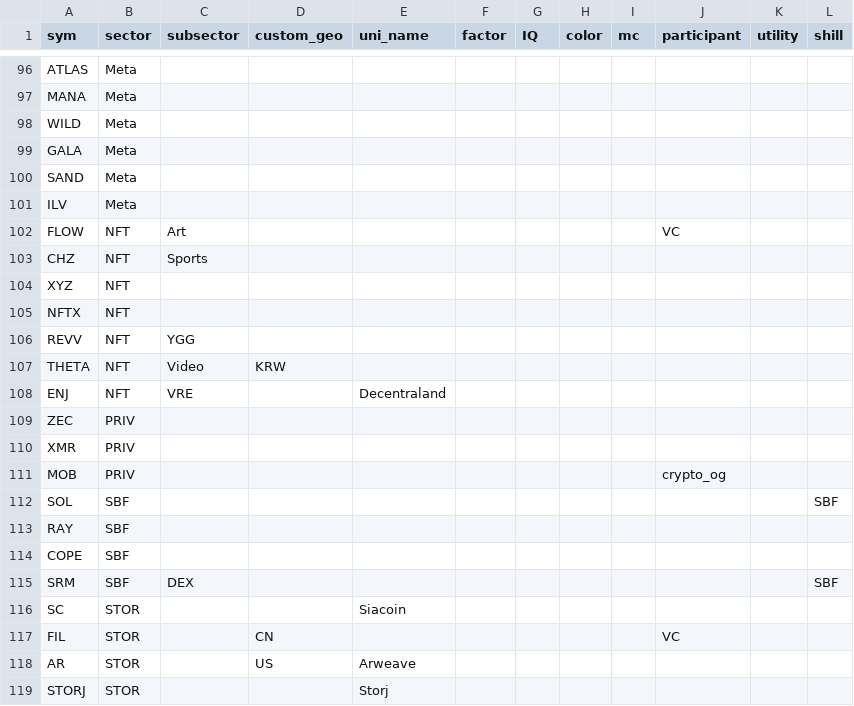
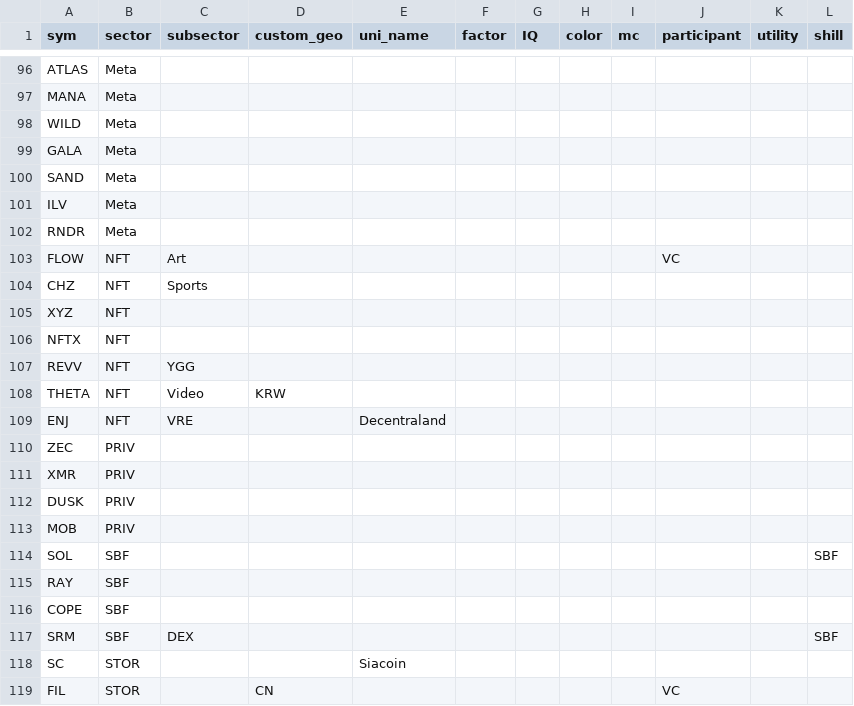
Before and after one commit to jshih2388/basic, a CSV file: sectors.csv, drawn as a sheet; only a part is shown, gaps mark what is left out; the shorter side is filled out with more unchanged rows.

Commit message:
Update sectors.csv

```diff
--- a/sectors.csv
+++ b/sectors.csv
@@ -101,2 +101,3 @@ SAND,Meta,,,,,,,,,,
 ILV,Meta,,,,,,,,,,
+RNDR,Meta,,,,,,,,,,
 FLOW,NFT,Art,,,,,,,VC,,
@@ -110,3 +111,4 @@ ZEC,PRIV,,,,,,,,,,
 XMR,PRIV,,,,,,,,,,
-MOB,PRIV,,,,,,,,crypto_og,,
+DUSK,PRIV,,,,,,,,,,
+MOB,PRIV,,,,,,,,,,
 SOL,SBF,,,,,,,,,,SBF
```
